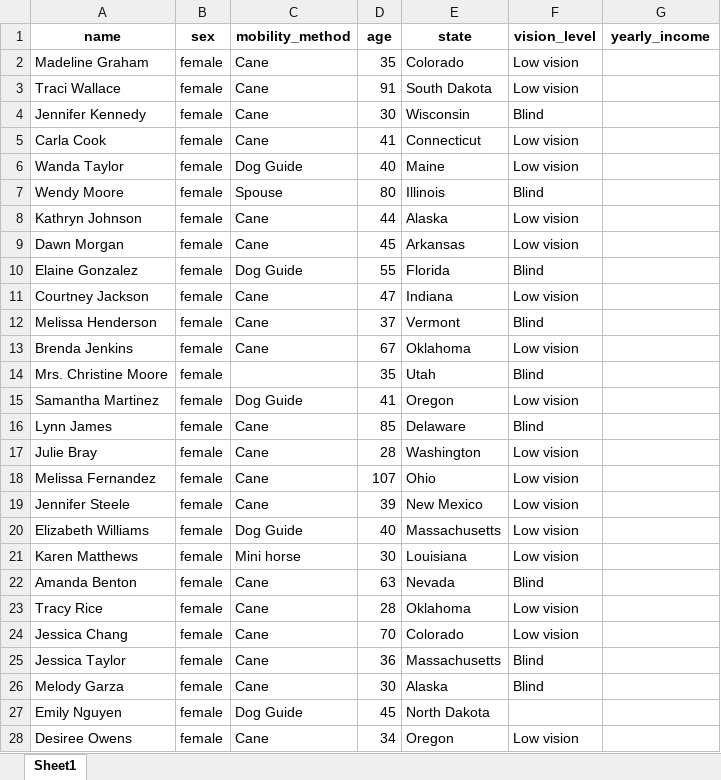
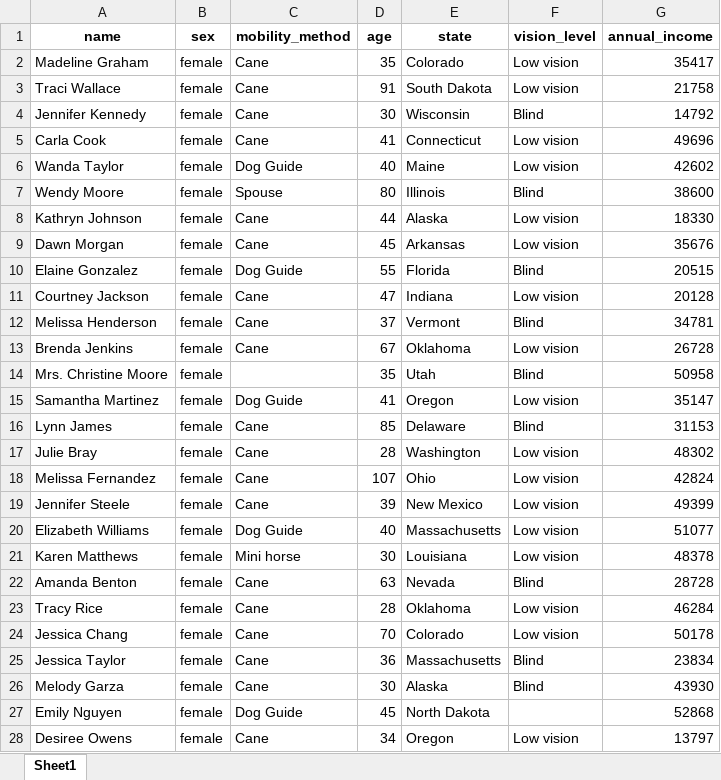
Before and after one commit to xability/a11y_ds_course, an Excel workbook: data/sample.xlsx, sheet Sheet1, drawn as a sheet; only a part is shown; values as stored, in another font and other column widths than the file's, no borders; the diff covers the shown part only; the diff names each change by its address in the sheet, - before the commit and + after, or states it on an @@ line.

Commit message:
fixed the annual income column

```diff
--- a/data/sample.xlsx (sheet Sheet1)
+++ b/data/sample.xlsx (sheet Sheet1)
-G1: yearly_income
+G1: annual_income
-G2 (annual_income): (empty)
+G2 (annual_income): 35417
-G3 (annual_income): (empty)
+G3 (annual_income): 21758
-G4 (annual_income): (empty)
+G4 (annual_income): 14792
-G5 (annual_income): (empty)
+G5 (annual_income): 49696
-G6 (annual_income): (empty)
+G6 (annual_income): 42602
-G7 (annual_income): (empty)
+G7 (annual_income): 38600
-G8 (annual_income): (empty)
+G8 (annual_income): 18330
-G9 (annual_income): (empty)
+G9 (annual_income): 35676
-G10 (annual_income): (empty)
+G10 (annual_income): 20515
-G11 (annual_income): (empty)
+G11 (annual_income): 20128
-G12 (annual_income): (empty)
+G12 (annual_income): 34781
-G13 (annual_income): (empty)
+G13 (annual_income): 26728
-G14 (annual_income): (empty)
+G14 (annual_income): 50958
-G15 (annual_income): (empty)
+G15 (annual_income): 35147
-G16 (annual_income): (empty)
+G16 (annual_income): 31153
-G17 (annual_income): (empty)
+G17 (annual_income): 48302
-G18 (annual_income): (empty)
+G18 (annual_income): 42824
-G19 (annual_income): (empty)
+G19 (annual_income): 49399
-G20 (annual_income): (empty)
+G20 (annual_income): 51077
-G21 (annual_income): (empty)
+G21 (annual_income): 48378
-G22 (annual_income): (empty)
+G22 (annual_income): 28728
-G23 (annual_income): (empty)
+G23 (annual_income): 46284
-G24 (annual_income): (empty)
+G24 (annual_income): 50178
-G25 (annual_income): (empty)
+G25 (annual_income): 23834
-G26 (annual_income): (empty)
+G26 (annual_income): 43930
-G27 (annual_income): (empty)
+G27 (annual_income): 52868
-G28 (annual_income): (empty)
+G28 (annual_income): 13797
```
Also changed, not shown: 72 edited cells elsewhere in this sheet.
